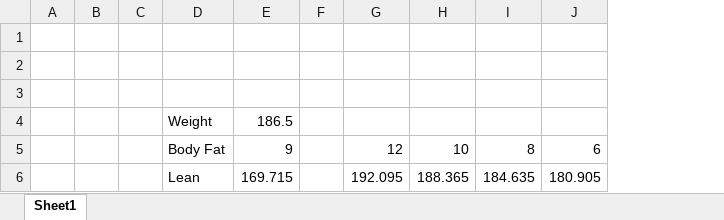
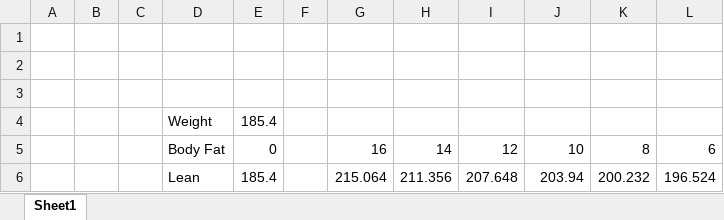
Before and after one commit to AlexLundinEducational/Health, an Excel workbook: BodyFat.xlsx, sheet Sheet1, drawn as a sheet; values as stored, in another font and other column widths than the file's, no borders; removed rows and columns are numbered as before the commit, all else as after; the diff names each change by its address in the sheet, - before the commit and + after, or states it on an @@ line.

Commit message:
Update BodyFat.xlsx

```diff
--- a/BodyFat.xlsx (sheet Sheet1)
+++ b/BodyFat.xlsx (sheet Sheet1)
-column E, rows 4-5: 186.5 | 9
+column E, rows 4-5: 185.4 | 0
+column G, row 5: 16
+column H, row 5: 14
-row 6:  |  |  | Lean | 169.715 |  | 192.095 | 188.365 | 184.635 | 180.905
+row 6:  |  |  | Lean | 185.4 |  | 215.064 | 211.356 | 207.648 | 203.94 | 200.232 | 196.524
```
